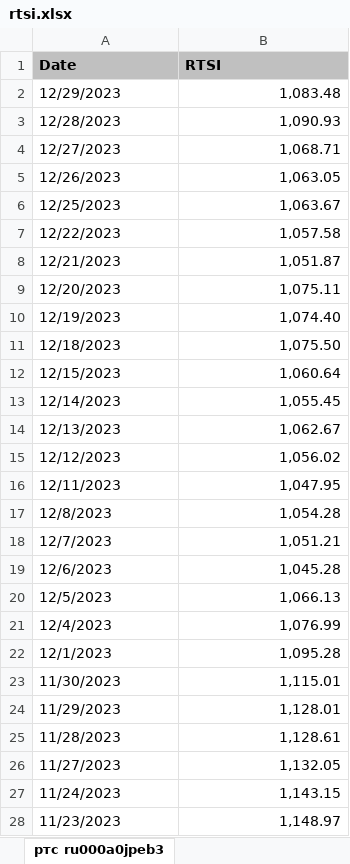
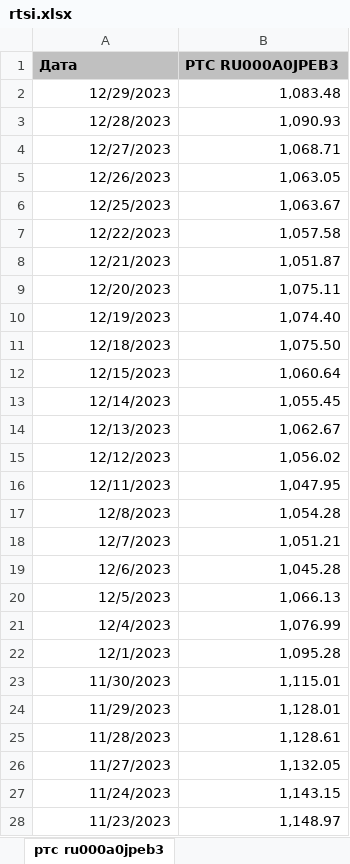
Before and after one commit to vladimirKarlov01/portfolio-risk, an Excel workbook: data/imoex_rtf_rate/rtsi.xlsx, sheet ртс ru000a0jpeb3, drawn as a sheet; only a part is shown; values as stored, in another font and other column widths than the file's, no borders; removed rows and columns are numbered as before the commit, all else as after; the diff covers the shown part only; the diff names each change by its address in the sheet, - before the commit and + after, or states it on an @@ line.

Commit message:
all_data dataset

```diff
--- a/data/imoex_rtf_rate/rtsi.xlsx (sheet ртс ru000a0jpeb3)
+++ b/data/imoex_rtf_rate/rtsi.xlsx (sheet ртс ru000a0jpeb3)
-row 1: Date | RTSI
+row 1: Дата | РТС RU000A0JPEB3
-A2:A28 alignment: left
+A2:A28 alignment: right
```
Also changed, not shown: cell formats elsewhere in this sheet, 3 other files.
